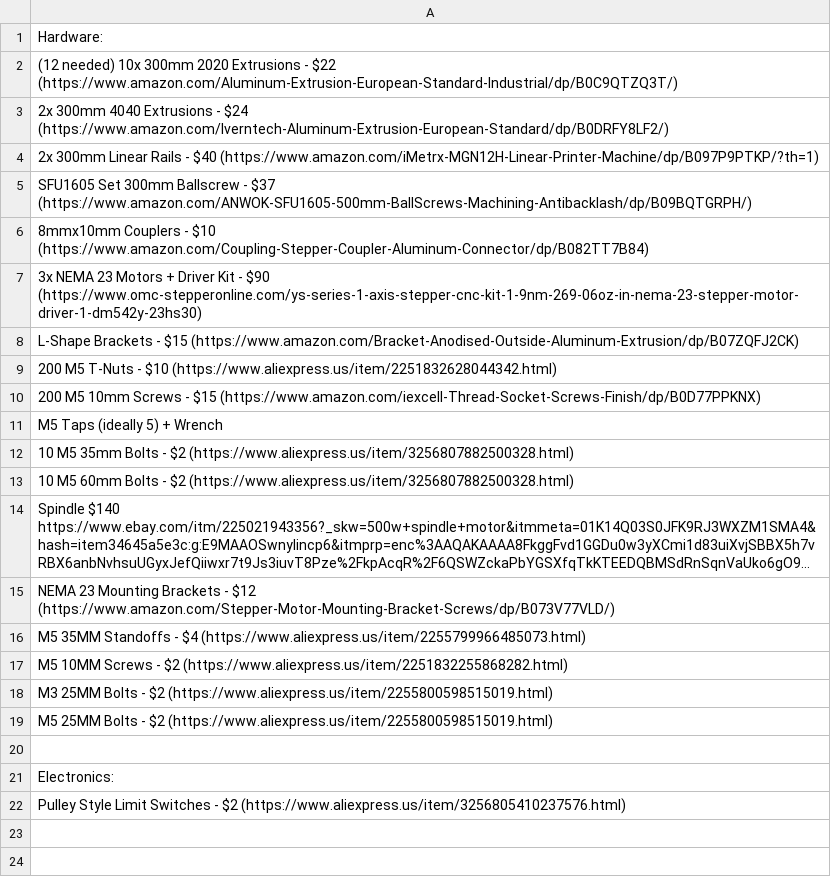
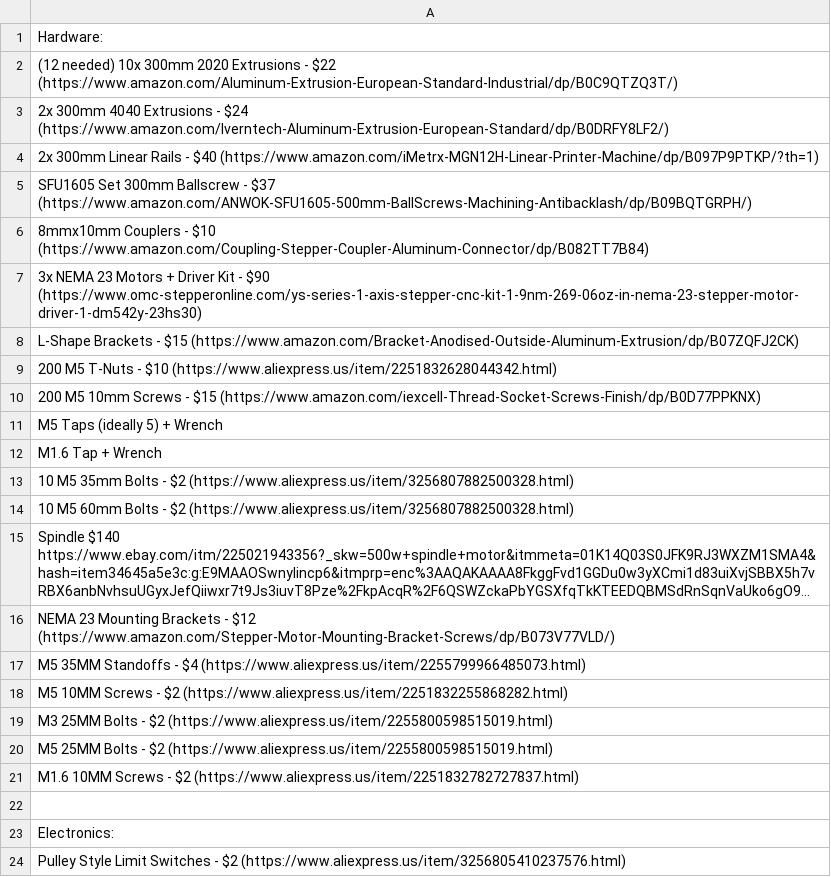
Before and after one commit to Firestorm108/Forge, a CSV file: BOM.csv, drawn as a sheet; long unchanged cells end in ….

Commit message:
Update BOM.csv

```diff
--- a/BOM.csv
+++ b/BOM.csv
@@ -11,2 +11,3 @@ L-Shape Brackets - $15 (https://www.amazon.com/Bracket-Anodised-Outside-Aluminum
 M5 Taps (ideally 5) + Wrench
+M1.6 Tap + Wrench
 10 M5 35mm Bolts - $2 (https://www.aliexpress.us/item/3256807882500328.html)
@@ -19,2 +20,3 @@ M3 25MM Bolts - $2 (https://www.aliexpress.us/item/2255800598515019.html)
 M5 25MM Bolts - $2 (https://www.aliexpress.us/item/2255800598515019.html)
+M1.6 10MM Screws - $2 (https://www.aliexpress.us/item/2251832782727837.html)
 
```
